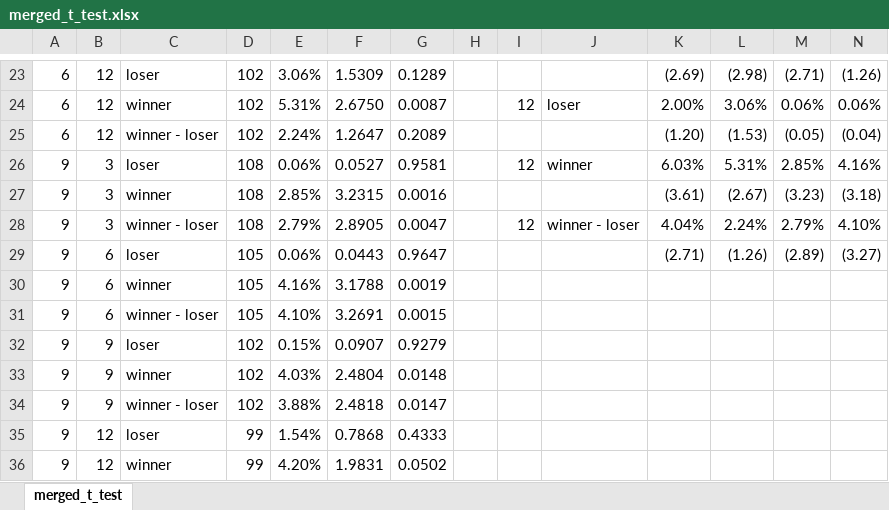
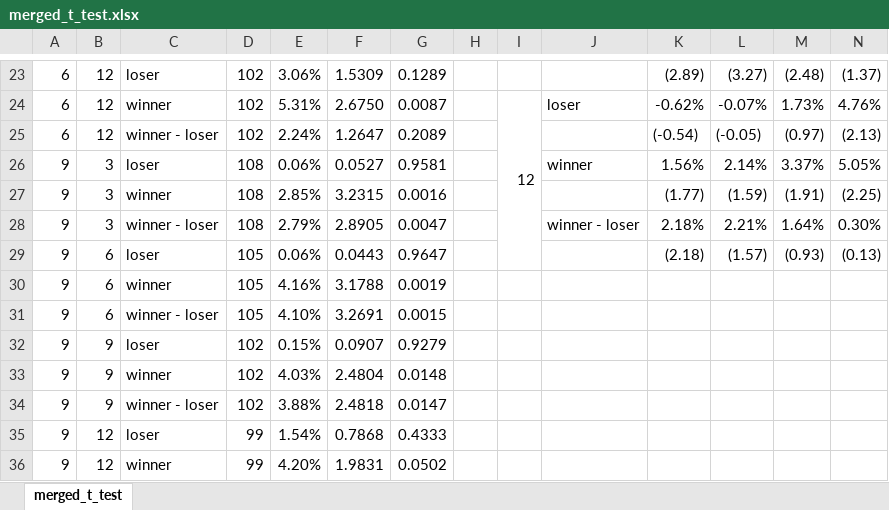
Before and after one commit to begoniasuccess/Momentum, an Excel workbook: data/analysis/momentumNew/mergeTtestResult/merged_t_test.xlsx, sheet merged_t_test, drawn as a sheet; only a part is shown, gaps mark what is left out; values as stored, in another font and other column widths than the file's, no cell formats; conditional formats not drawn; the diff covers the shown part only; the diff names each change by its address in the sheet, - before the commit and + after, or states it on an @@ line.

```diff
--- a/data/analysis/momentumNew/mergeTtestResult/merged_t_test.xlsx (sheet merged_t_test)
+++ b/data/analysis/momentumNew/mergeTtestResult/merged_t_test.xlsx (sheet merged_t_test)
-K23: (2.69)
+K23: (2.89)
-L23: (2.98)
+L23: (3.27)
-M23: (2.71)
+M23: (2.48)
-N23: (1.26)
+N23: (1.37)
+I24:I29 merged
-K24: 2.00%
+K24: -0.62%
-L24: 3.06%
+L24: -0.07%
-M24: 0.06%
+M24: 1.73%
-N24: 0.06%
+N24: 4.76%
-K25: (1.20)
+K25: (-0.54)
-L25: (1.53)
+L25: (-0.05)
-M25: (0.05)
+M25: (0.97)
-N25: (0.04)
+N25: (2.13)
-I26: 12
+I26: (empty)
-K26: 6.03%
+K26: 1.56%
-L26: 5.31%
+L26: 2.14%
-M26: 2.85%
+M26: 3.37%
-N26: 4.16%
+N26: 5.05%
-K27: (3.61)
+K27: (1.77)
-L27: (2.67)
+L27: (1.59)
-M27: (3.23)
+M27: (1.91)
-N27: (3.18)
+N27: (2.25)
-I28: 12
+I28: (empty)
-K28: 4.04%
+K28: 2.18%
-L28: 2.24%
+L28: 2.21%
-M28: 2.79%
+M28: 1.64%
-N28: 4.10%
+N28: 0.30%
-K29: (2.71)
+K29: (2.18)
-L29: (1.26)
+L29: (1.57)
-M29: (2.89)
+M29: (0.93)
-N29: (3.27)
+N29: (0.13)
```
Also changed, not shown: 53 edited cells and merged cells elsewhere in this sheet, cell formats, 4 other files.
